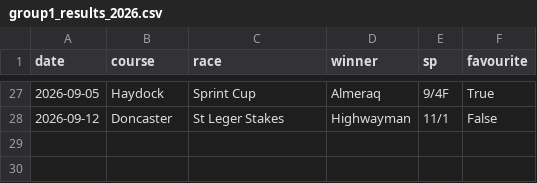
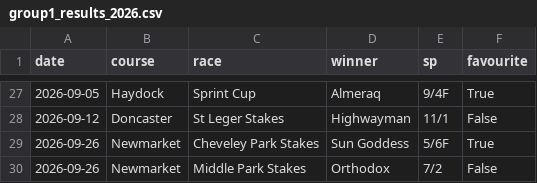
Before and after one commit to MikeStep22/uk-flat-racing-analytics, a CSV file: Data/group1_results_2026.csv, drawn as a sheet; only a part is shown, gaps mark what is left out; the diff names each change by its address in the sheet, - before the commit and + after, or states it on an @@ line.

Commit message:
Add Cheveley Park and Middle Park Stakes results

```diff
--- a/Data/group1_results_2026.csv
+++ b/Data/group1_results_2026.csv
+row 29: 2026-09-26 | Newmarket | Cheveley Park Stakes | Sun Goddess | 5/6F | True
+row 30: 2026-09-26 | Newmarket | Middle Park Stakes | Orthodox | 7/2 | False
```
